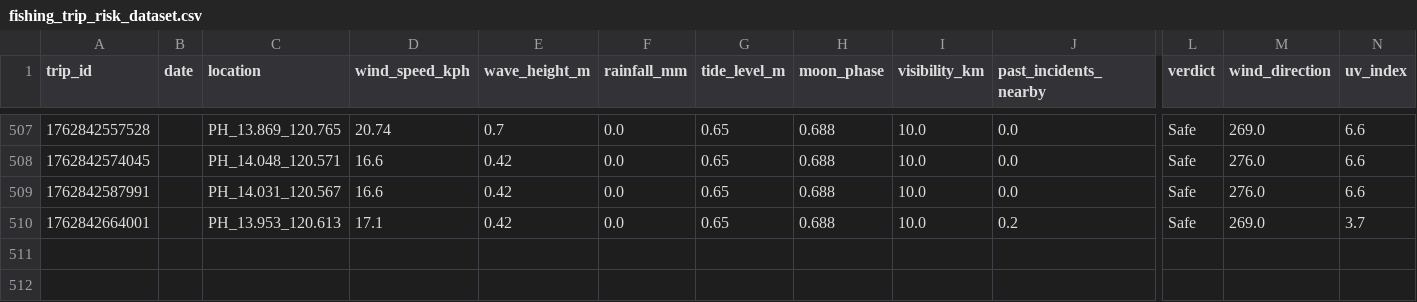
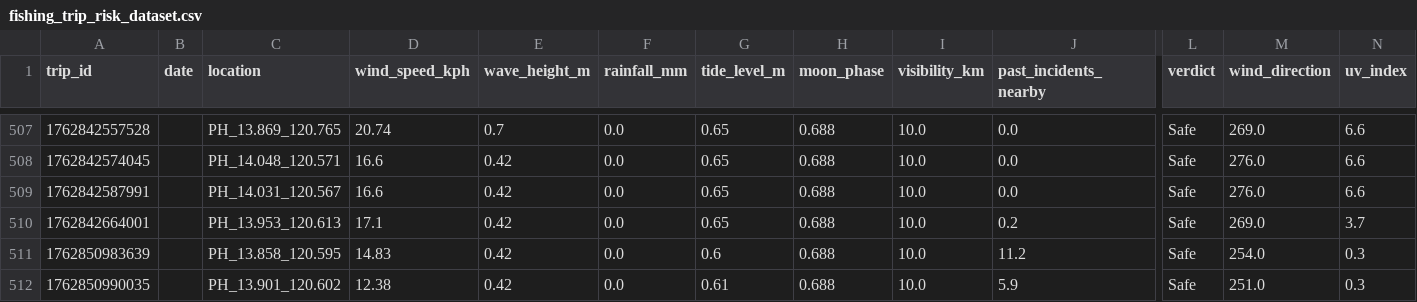
Before and after one commit to NeilDelmo/sad_project, a CSV file: python/fishing_trip_risk_dataset.csv, drawn as a sheet; only a part is shown, gaps mark what is left out; rows hold the shown columns only; the diff names each change by its address in the sheet, - before the commit and + after, or states it on an @@ line.

```diff
--- a/python/fishing_trip_risk_dataset.csv
+++ b/python/fishing_trip_risk_dataset.csv
+row 511: 1762850983639 |  | PH_13.858_120.595 | 14.83 | 0.42 | 0.0 | 0.6 | 0.688 | 10.0 | 11.2 | Safe | 254.0 | 0.3
+row 512: 1762850990035 |  | PH_13.901_120.602 | 12.38 | 0.42 | 0.0 | 0.61 | 0.688 | 10.0 | 5.9 | Safe | 251.0 | 0.3
```
Also changed, not shown: 9 other files.
